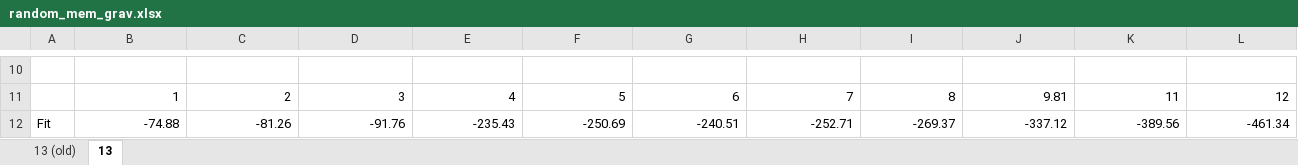
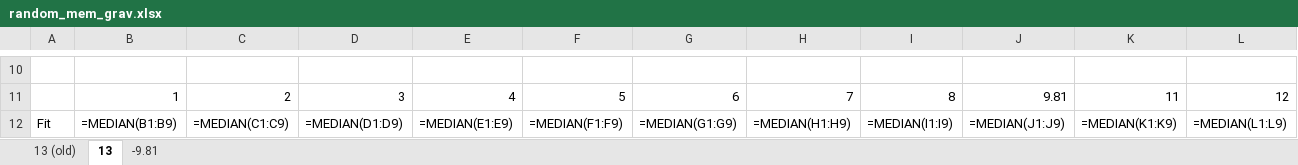
Before and after one commit to Ctrl-Sky/partly_observable_pendulum, an Excel workbook: pendulum/random_mem_grav/random_mem_grav.xlsx, sheet 13, drawn as a sheet; only a part is shown, gaps mark what is left out; values as stored, in another font and other column widths than the file's, no borders; formulas without a stored value are shown as written; charts and pictures not drawn; the diff covers the shown part only; the diff names each change by its address in the sheet, - before the commit and + after, or states it on an @@ line.

```diff
--- a/pendulum/random_mem_grav/random_mem_grav.xlsx (sheet 13)
+++ b/pendulum/random_mem_grav/random_mem_grav.xlsx (sheet 13)
+sheet tab: -9.81
-B12: -74.88
+B12: =MEDIAN(B1:B9)
-C12: -81.26
+C12: =MEDIAN(C1:C9)
-D12: -91.76
+D12: =MEDIAN(D1:D9)
-E12: -235.43
+E12: =MEDIAN(E1:E9)
-F12: -250.69
+F12: =MEDIAN(F1:F9)
-G12: -240.51
+G12: =MEDIAN(G1:G9)
-H12: -252.71
+H12: =MEDIAN(H1:H9)
-I12: -269.37
+I12: =MEDIAN(I1:I9)
-J12: -337.12
+J12: =MEDIAN(J1:J9)
-K12: -389.56
+K12: =MEDIAN(K1:K9)
-L12: -461.34
+L12: =MEDIAN(L1:L9)
```
Also changed, not shown: 5 edited cells elsewhere in this sheet, sheet 13 (old), charts or pictures, pendulum/random_full_grav/random_full_grav.xlsx, pendulum/random_mem_grav/random_mem_raw_data.xlsx, 4 other files.
